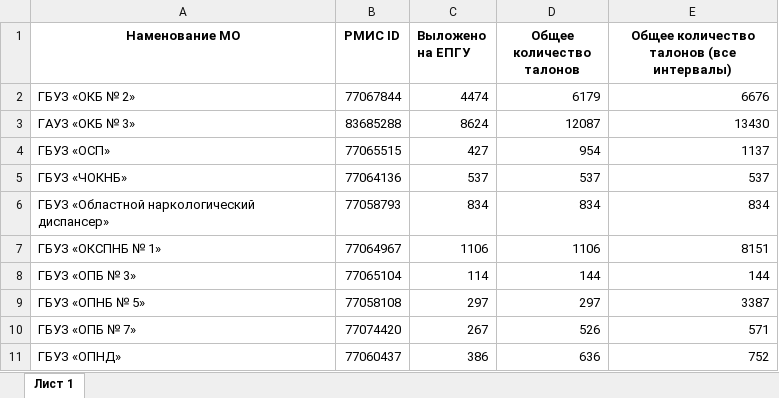
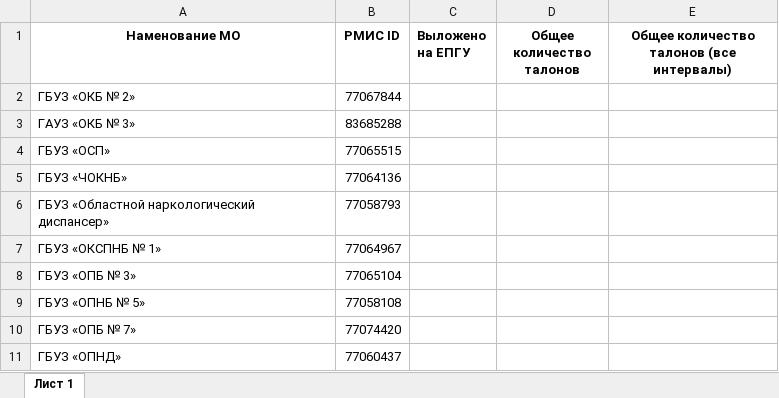
Before and after one commit to flown09/practice, an Excel workbook: LPU.xlsx, sheet Лист 1, drawn as a sheet; only a part is shown; values as stored, in another font and other column widths than the file's, no borders; the diff covers the shown part only; the diff names each change by its address in the sheet, - before the commit and + after, or states it on an @@ line.

```diff
--- a/LPU.xlsx (sheet Лист 1)
+++ b/LPU.xlsx (sheet Лист 1)
-C2 (Выложено на ЕПГУ): 4474
+C2 (Выложено на ЕПГУ): (empty)
-D2 (Общее количество талонов): 6179
+D2 (Общее количество талонов): (empty)
-E2: 6676
+E2: (empty)
-C3 (Выложено на ЕПГУ): 8624
+C3 (Выложено на ЕПГУ): (empty)
-D3 (Общее количество талонов): 12087
+D3 (Общее количество талонов): (empty)
-E3: 13430
+E3: (empty)
-C4 (Выложено на ЕПГУ): 427
+C4 (Выложено на ЕПГУ): (empty)
-D4 (Общее количество талонов): 954
+D4 (Общее количество талонов): (empty)
-E4: 1137
+E4: (empty)
-C5 (Выложено на ЕПГУ): 537
+C5 (Выложено на ЕПГУ): (empty)
-D5 (Общее количество талонов): 537
+D5 (Общее количество талонов): (empty)
-E5: 537
+E5: (empty)
-C6 (Выложено на ЕПГУ): 834
+C6 (Выложено на ЕПГУ): (empty)
-D6 (Общее количество талонов): 834
+D6 (Общее количество талонов): (empty)
-E6: 834
+E6: (empty)
-C7 (Выложено на ЕПГУ): 1106
+C7 (Выложено на ЕПГУ): (empty)
-D7 (Общее количество талонов): 1106
+D7 (Общее количество талонов): (empty)
-E7: 8151
+E7: (empty)
-C8 (Выложено на ЕПГУ): 114
+C8 (Выложено на ЕПГУ): (empty)
-D8 (Общее количество талонов): 144
+D8 (Общее количество талонов): (empty)
-E8: 144
+E8: (empty)
-C9 (Выложено на ЕПГУ): 297
+C9 (Выложено на ЕПГУ): (empty)
-D9 (Общее количество талонов): 297
+D9 (Общее количество талонов): (empty)
-E9: 3387
+E9: (empty)
-C10 (Выложено на ЕПГУ): 267
+C10 (Выложено на ЕПГУ): (empty)
-D10 (Общее количество талонов): 526
+D10 (Общее количество талонов): (empty)
-E10: 571
+E10: (empty)
-C11 (Выложено на ЕПГУ): 386
+C11 (Выложено на ЕПГУ): (empty)
-D11 (Общее количество талонов): 636
+D11 (Общее количество талонов): (empty)
-E11: 752
+E11: (empty)
```
Also changed, not shown: 240 edited cells elsewhere in this sheet, miac_table.xlsx, sample.xlsx, 11 other files.
